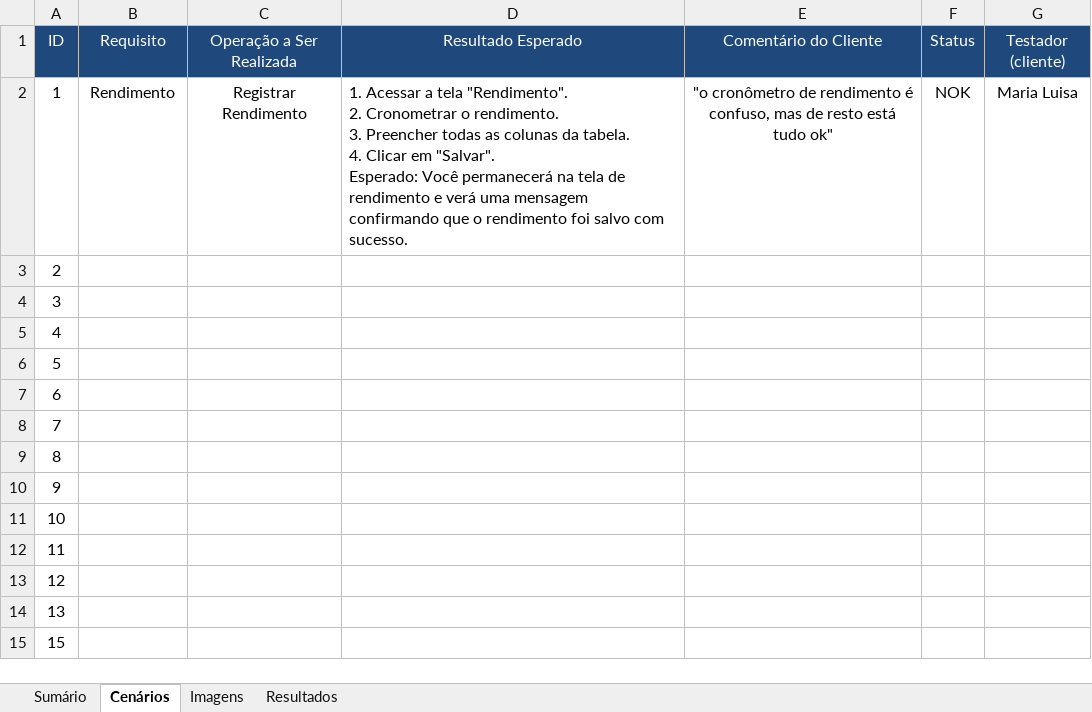
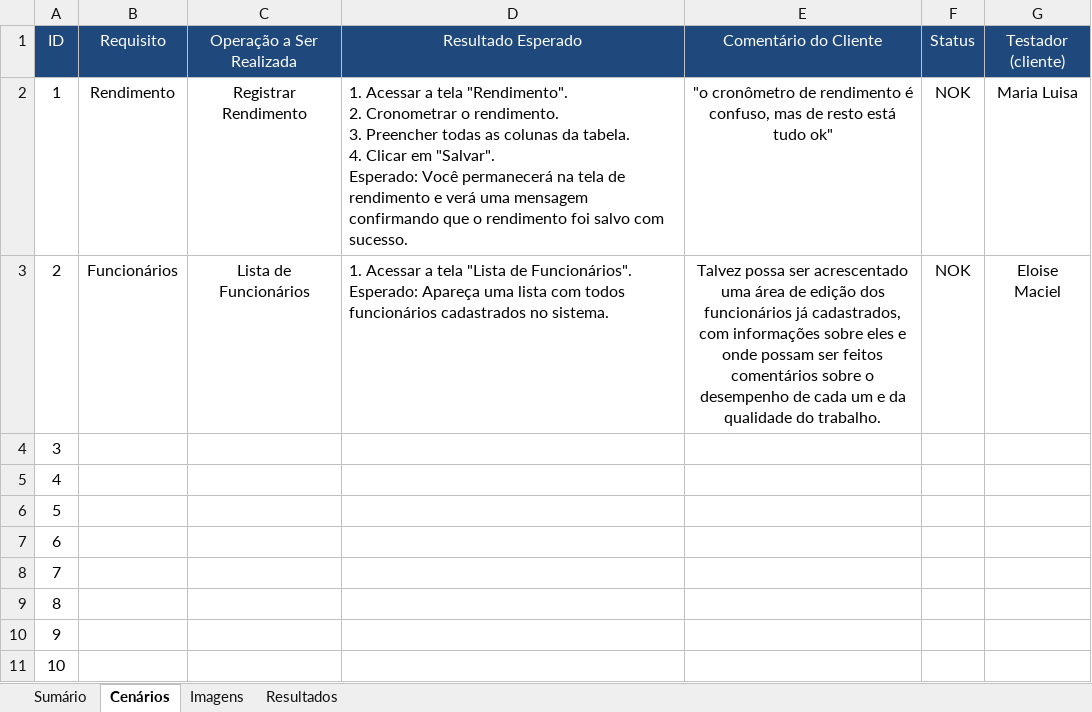
Before and after one commit to MateusFelS/prod_manage, an Excel workbook: prod_manage_QA/mobile_manual_testing/acceptence_testing/TST_ACEITACAO_ProdManage_19-09-2024.xlsx, sheet Cenários, drawn as a sheet; only a part is shown; the shorter side is filled out with more unchanged rows; values as stored, in another font and other column widths than the file's, no borders; conditional formats not drawn; addresses are those after the commit; ↵ is a line break in a cell; the diff covers the shown part only; the diff names each change by its address in the sheet, - before the commit and + after, or states it on an @@ line.

```diff
--- a/prod_manage_QA/mobile_manual_testing/acceptence_testing/TST_ACEITACAO_ProdManage_19-09-2024.xlsx (sheet Cenários)
+++ b/prod_manage_QA/mobile_manual_testing/acceptence_testing/TST_ACEITACAO_ProdManage_19-09-2024.xlsx (sheet Cenários)
+row 3: 2 | Funcionários | Lista de Funcionários | 1. Acessar a tela "Lista de Funcionários". ↵ Esperado: Apareça uma lista com todos funcionários cadastrados no sistema. | Talvez possa ser acrescentado uma área de edição dos funcionários já cadastrados, com informações sobre eles e onde possam ser feitos comentários sobre o desempenho de cada um e da qualidade do trabalho. | NOK | Eloise Maciel
@@ column A (ID) renumbered between rows 4 and 17 @@
```
Also changed, not shown: other rows of this sheet, sheet Resultados, charts or pictures, 4 other files.
